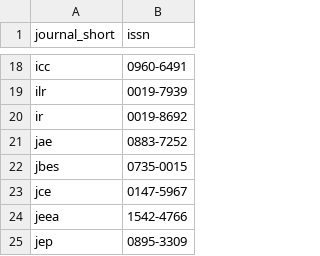
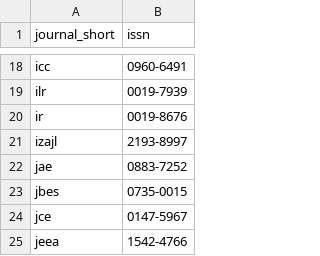
Before and after one commit to Economic/owe_review, a CSV file: initial_journals.csv, drawn as a sheet; only a part is shown, gaps mark what is left out; the shorter side is filled out with more unchanged rows.

```diff
--- a/initial_journals.csv
+++ b/initial_journals.csv
@@ -19,3 +19,4 @@ icc,"0960-6491"
 ilr,"0019-7939"
-ir,"0019-8692"
+ir,"0019-8676"
+izajl,"2193-8997"
 jae,"0883-7252"
```
Also changed, not shown: 12 other files.
